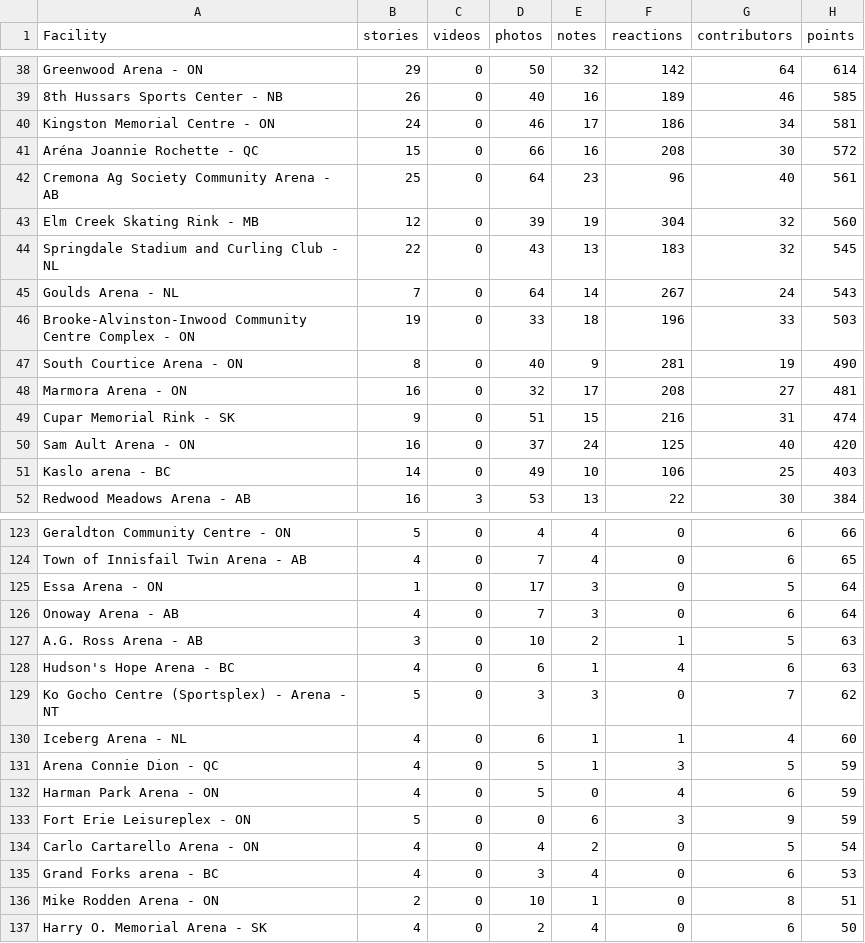
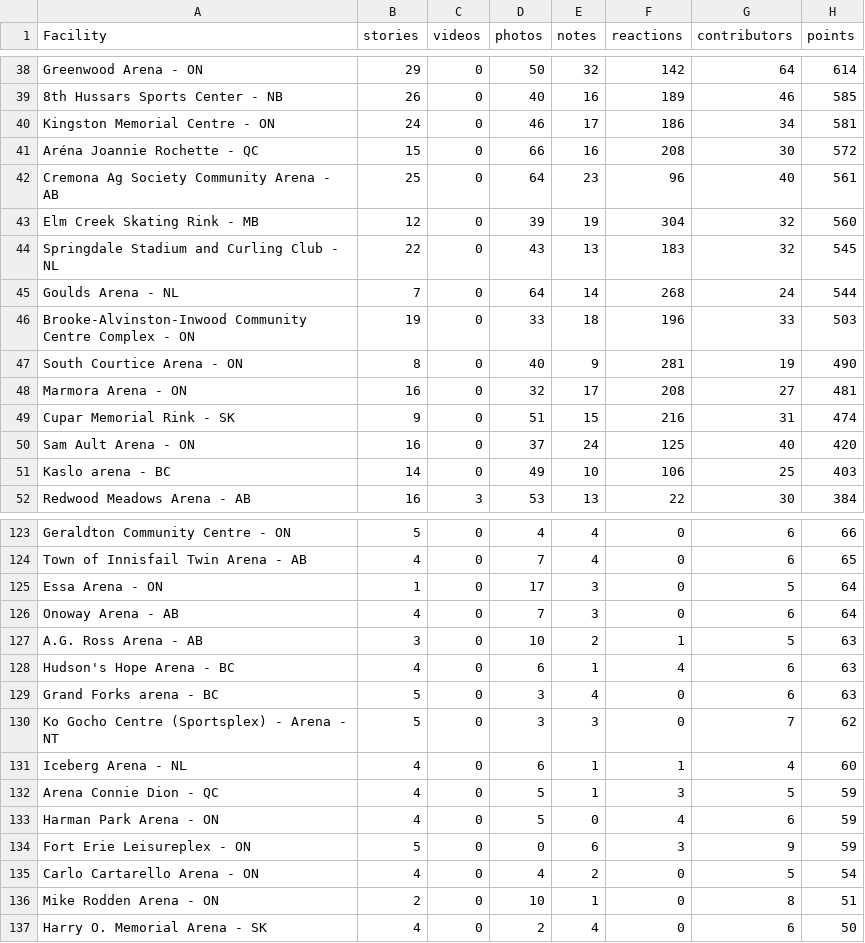
Before and after one commit to madgetr/hockeyville, a CSV file: data/kraft.csv, drawn as a sheet; only a part is shown, gaps mark what is left out; the diff covers the shown part only.

```diff
--- a/data/kraft.csv
+++ b/data/kraft.csv
@@ -44,3 +44,3 @@ Elm Creek Skating Rink - MB,12,0,39,19,304,32,560
 Springdale Stadium and Curling Club - NL,22,0,43,13,183,32,545
-Goulds Arena - NL,7,0,64,14,267,24,543
+Goulds Arena - NL,7,0,64,14,268,24,544
 Brooke-Alvinston-Inwood Community Centre Complex - ON,19,0,33,18,196,33,503
@@ -128,2 +128,3 @@ A.G. Ross Arena - AB,3,0,10,2,1,5,63
 Hudson's Hope Arena - BC,4,0,6,1,4,6,63
+Grand Forks arena - BC,5,0,3,4,0,6,63
 Ko Gocho Centre (Sportsplex) - Arena - NT,5,0,3,3,0,7,62
@@ -134,3 +135,2 @@ Fort Erie Leisureplex - ON,5,0,0,6,3,9,59
 Carlo Cartarello Arena - ON,4,0,4,2,0,5,54
-Grand Forks arena - BC,4,0,3,4,0,6,53
 Mike Rodden Arena - ON,2,0,10,1,0,8,51
```
Also changed, not shown: 2 added rows, 2 removed rows and 22 edited cells elsewhere in this file, data/kraft_facilities.csv, 4 other files.
